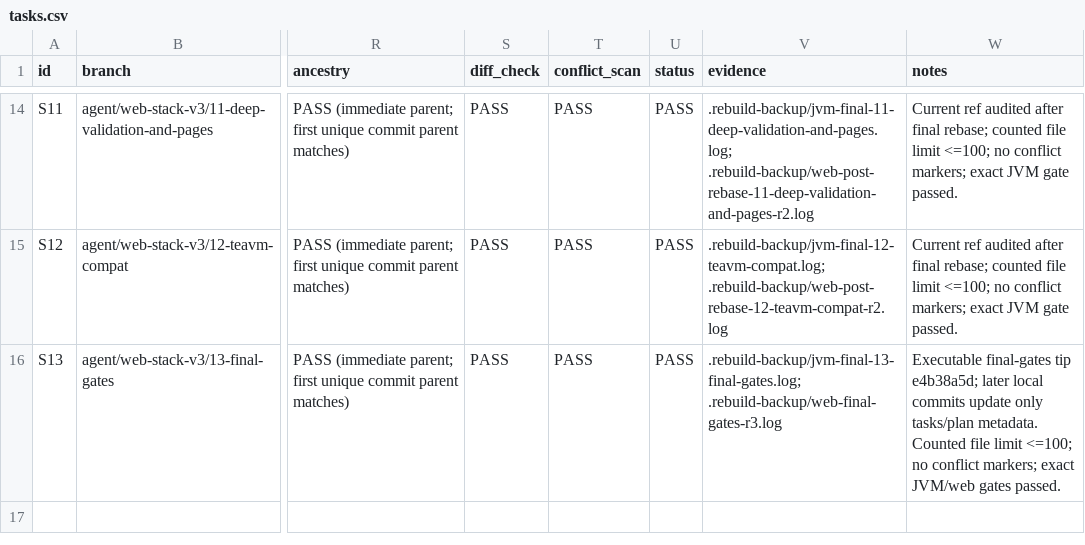
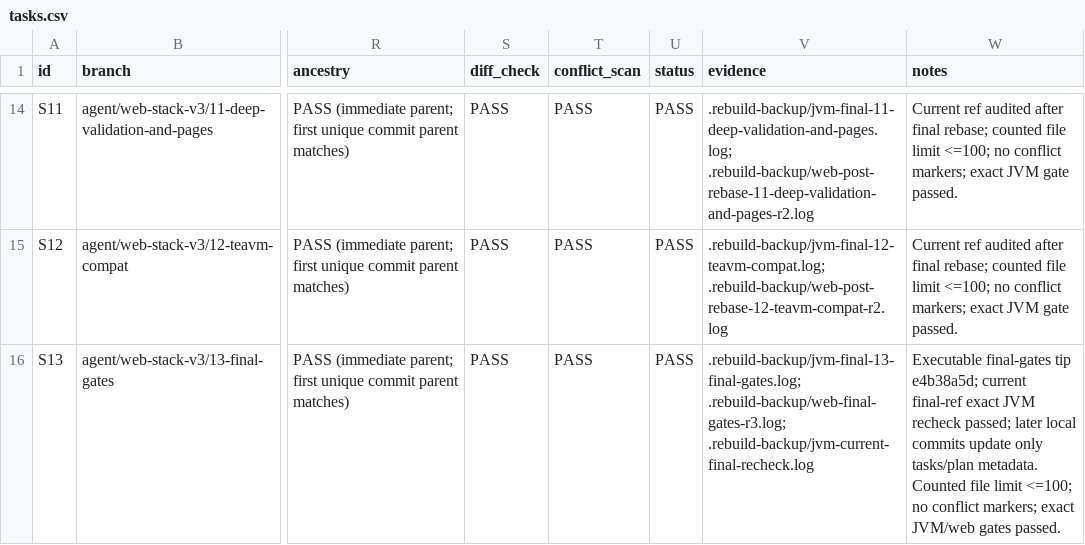
Before and after one commit to YosefLm/unciv-web, a CSV file: tasks.csv, drawn as a sheet; only a part is shown, gaps mark what is left out; the diff names each change by its address in the sheet, - before the commit and + after, or states it on an @@ line.

Commit message:
web-stack 13: record final current-ref JVM recheck

```diff
--- a/tasks.csv
+++ b/tasks.csv
-V16 (evidence): .rebuild-backup/jvm-final-13-final-gates.log; .rebuild-backup/web-final-gates-r3.log
+V16 (evidence): .rebuild-backup/jvm-final-13-final-gates.log; .rebuild-backup/web-final-gates-r3.log; .rebuild-backup/jvm-current-final-recheck.log
-W16 (notes): …tip e4b38a5d; later local…
+W16 (notes): …tip e4b38a5d; current final-ref exact JVM recheck passed; later local…
```
